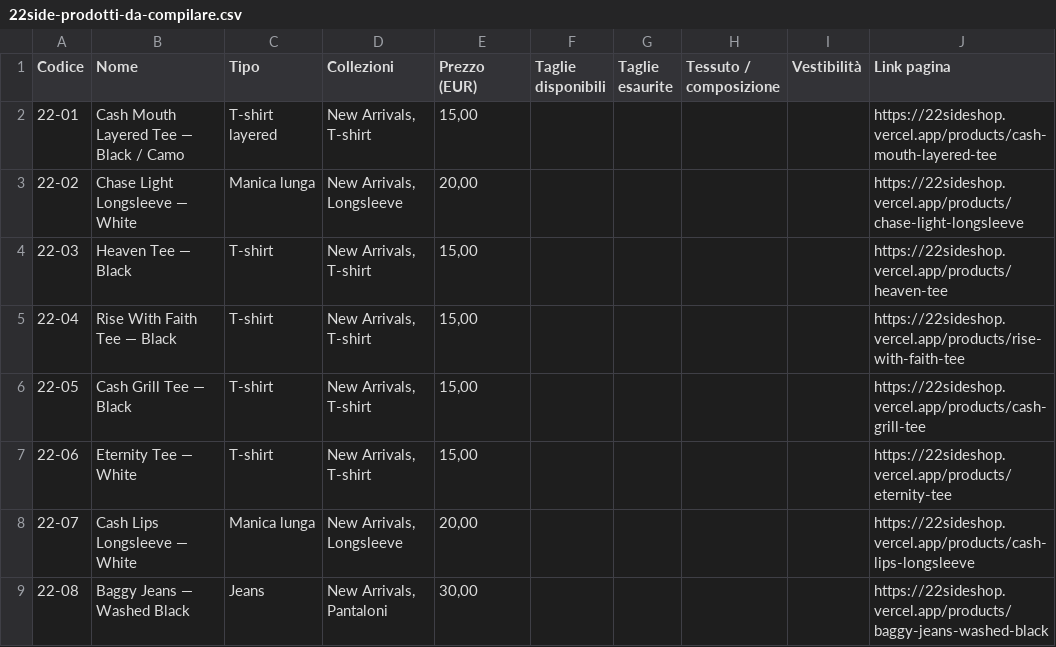
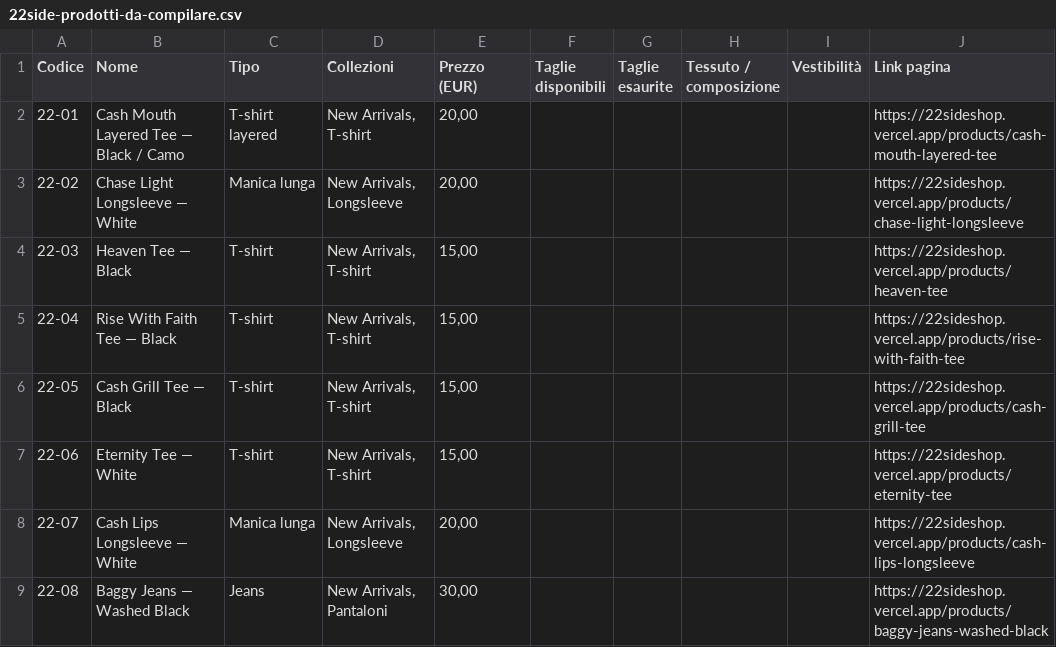
Before and after one commit to acanfora78/22sideshop, a CSV file: exports/22side-prodotti-da-compilare.csv, drawn as a sheet; only a part is shown.

```diff
--- a/exports/22side-prodotti-da-compilare.csv
+++ b/exports/22side-prodotti-da-compilare.csv
@@ -1,3 +1,3 @@
 Codice;Nome;Tipo;Collezioni;Prezzo (EUR);Taglie disponibili;Taglie esaurite;Tessuto / composizione;Vestibilità;Link pagina
-22-01;Cash Mouth Layered Tee — Black / Camo;T-shirt layered;New Arrivals, T-shirt;15,00;;;;;https://22sideshop.vercel.app/products/cash-mouth-layered-tee
+22-01;Cash Mouth Layered Tee — Black / Camo;T-shirt layered;New Arrivals, T-shirt;20,00;;;;;https://22sideshop.vercel.app/products/cash-mouth-layered-tee
 22-02;Chase Light Longsleeve — White;Manica lunga;New Arrivals, Longsleeve;20,00;;;;;https://22sideshop.vercel.app/products/chase-light-longsleeve
```
Also changed, not shown: exports/22side-prodotti-shopify.csv, 8 other files.
